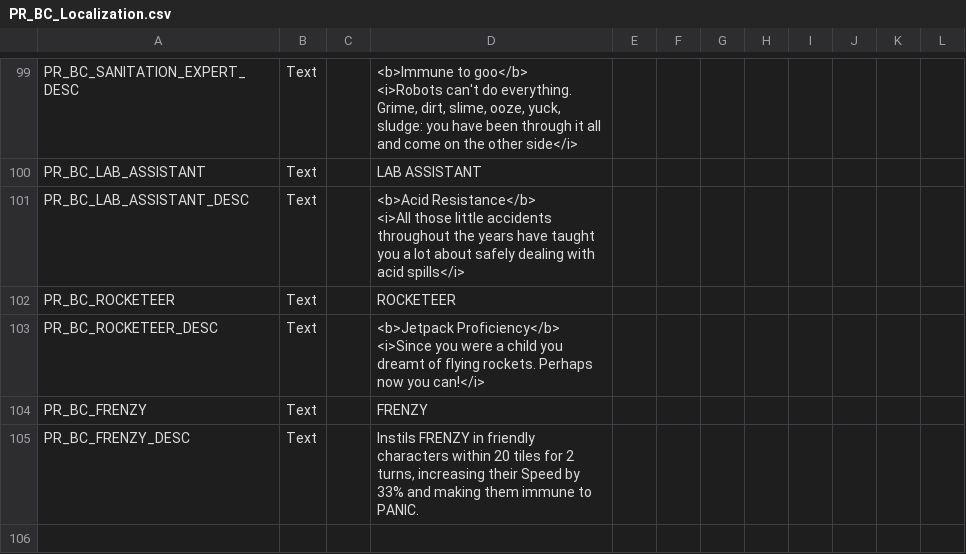
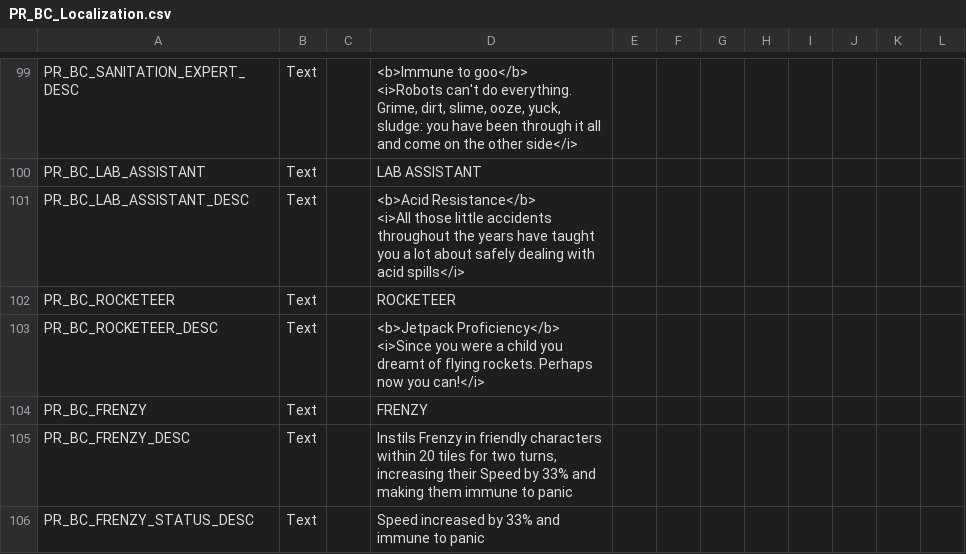
Before and after one commit to MadSkunky/PhoenixRising, a CSV file: BetterClasses/Assets/Localization/PR_BC_Localization.csv, drawn as a sheet; only a part is shown, gaps mark what is left out.

Commit message:
Preparation for loading FS story localization file

```diff
--- a/BetterClasses/Assets/Localization/PR_BC_Localization.csv
+++ b/BetterClasses/Assets/Localization/PR_BC_Localization.csv
@@ -123,2 +123,3 @@ PR_BC_ROCKETEER_DESC,Text,,"<b>Jetpack Proficiency</b>
 PR_BC_FRENZY,Text,,FRENZY,,,,,,,,
-PR_BC_FRENZY_DESC,Text,,"Instils FRENZY in friendly characters within 20 tiles for 2 turns, increasing their Speed by 33% and making them immune to PANIC.",,,,,,,,
+PR_BC_FRENZY_DESC,Text,,"Instils Frenzy in friendly characters within 20 tiles for two turns, increasing their Speed by 33% and making them immune to panic",,,,,,,,
+PR_BC_FRENZY_STATUS_DESC,Text,,"Speed increased by 33% and immune to panic",,,,,,,,
```
Also changed, not shown: 4 other files.
